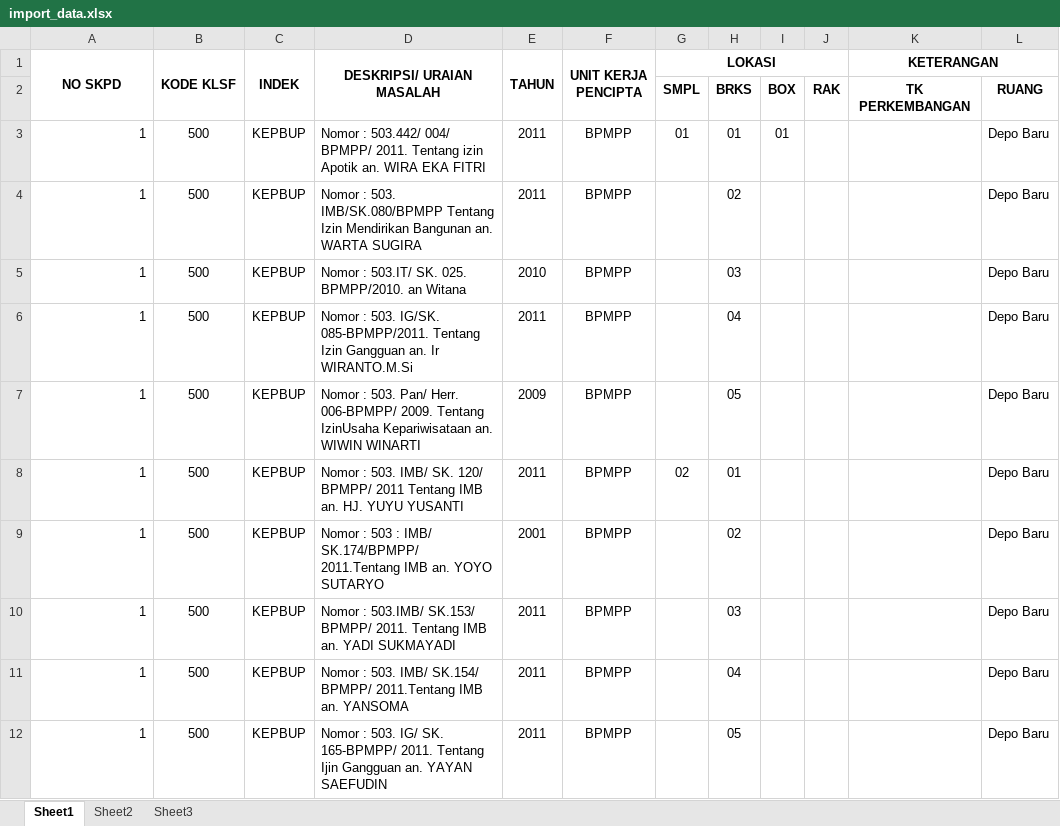
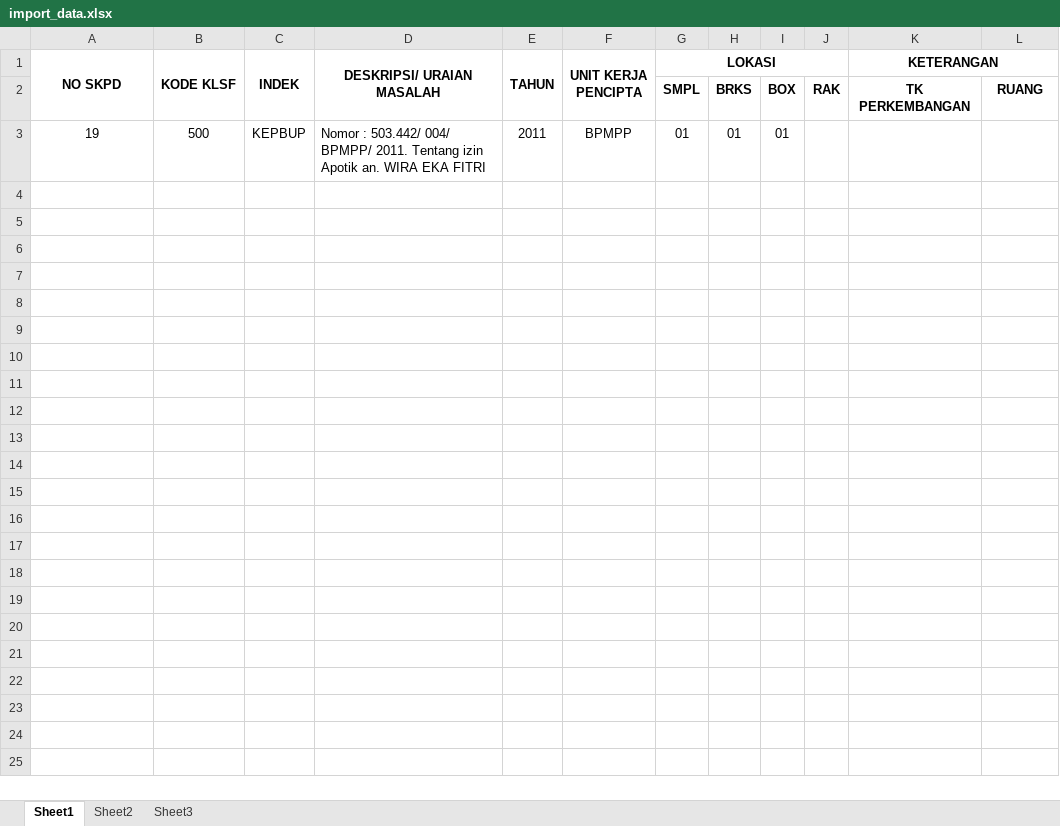
Before and after one commit to elwiguna21/prasasti, an Excel workbook: assets/upload/import_data.xlsx, sheet Sheet1, drawn as a sheet; values as stored, in another font and other column widths than the file's, no borders; the diff names each change by its address in the sheet, - before the commit and + after, or states it on an @@ line.

```diff
--- a/assets/upload/import_data.xlsx (sheet Sheet1)
+++ b/assets/upload/import_data.xlsx (sheet Sheet1)
-A3 (NO SKPD): 1
+A3 (NO SKPD): 19
-A3 alignment: right
+A3 alignment: center
-L3: Depo Baru
+L3: (empty)
-row 4: 1 | 500 | KEPBUP | Nomor : 503. IMB/SK.080/BPMPP Tentang Izin Mendirikan Bangunan an. WARTA SUGIRA | 2011 | BPMPP |  | 02 |  |  |  | Depo Baru
-row 5: 1 | 500 | KEPBUP | Nomor : 503.IT/ SK. 025. BPMPP/2010. an Witana | 2010 | BPMPP |  | 03 |  |  |  | Depo Baru
-row 6: 1 | 500 | KEPBUP | Nomor : 503. IG/SK. 085-BPMPP/2011. Tentang Izin Gangguan an. Ir WIRANTO.M.Si | 2011 | BPMPP |  | 04 |  |  |  | Depo Baru
-row 7: 1 | 500 | KEPBUP | Nomor : 503. Pan/ Herr. 006-BPMPP/ 2009. Tentang IzinUsaha Kepariwisataan an. WIWIN WINARTI | 2009 | BPMPP |  | 05 |  |  |  | Depo Baru
-row 8: 1 | 500 | KEPBUP | Nomor : 503. IMB/ SK. 120/ BPMPP/ 2011 Tentang IMB an. HJ. YUYU YUSANTI | 2011 | BPMPP | 02 | 01 |  |  |  | Depo Baru
-row 9: 1 | 500 | KEPBUP | Nomor : 503 : IMB/ SK.174/BPMPP/ 2011.Tentang IMB an. YOYO SUTARYO | 2001 | BPMPP |  | 02 |  |  |  | Depo Baru
-row 10: 1 | 500 | KEPBUP | Nomor : 503.IMB/ SK.153/ BPMPP/ 2011. Tentang IMB an. YADI SUKMAYADI | 2011 | BPMPP |  | 03 |  |  |  | Depo Baru
-row 11: 1 | 500 | KEPBUP | Nomor : 503. IMB/ SK.154/ BPMPP/ 2011.Tentang IMB an. YANSOMA | 2011 | BPMPP |  | 04 |  |  |  | Depo Baru
-row 12: 1 | 500 | KEPBUP | Nomor : 503. IG/ SK. 165-BPMPP/ 2011. Tentang Ijin Gangguan an. YAYAN SAEFUDIN | 2011 | BPMPP |  | 05 |  |  |  | Depo Baru
```
Also changed, not shown: 1 other file.
